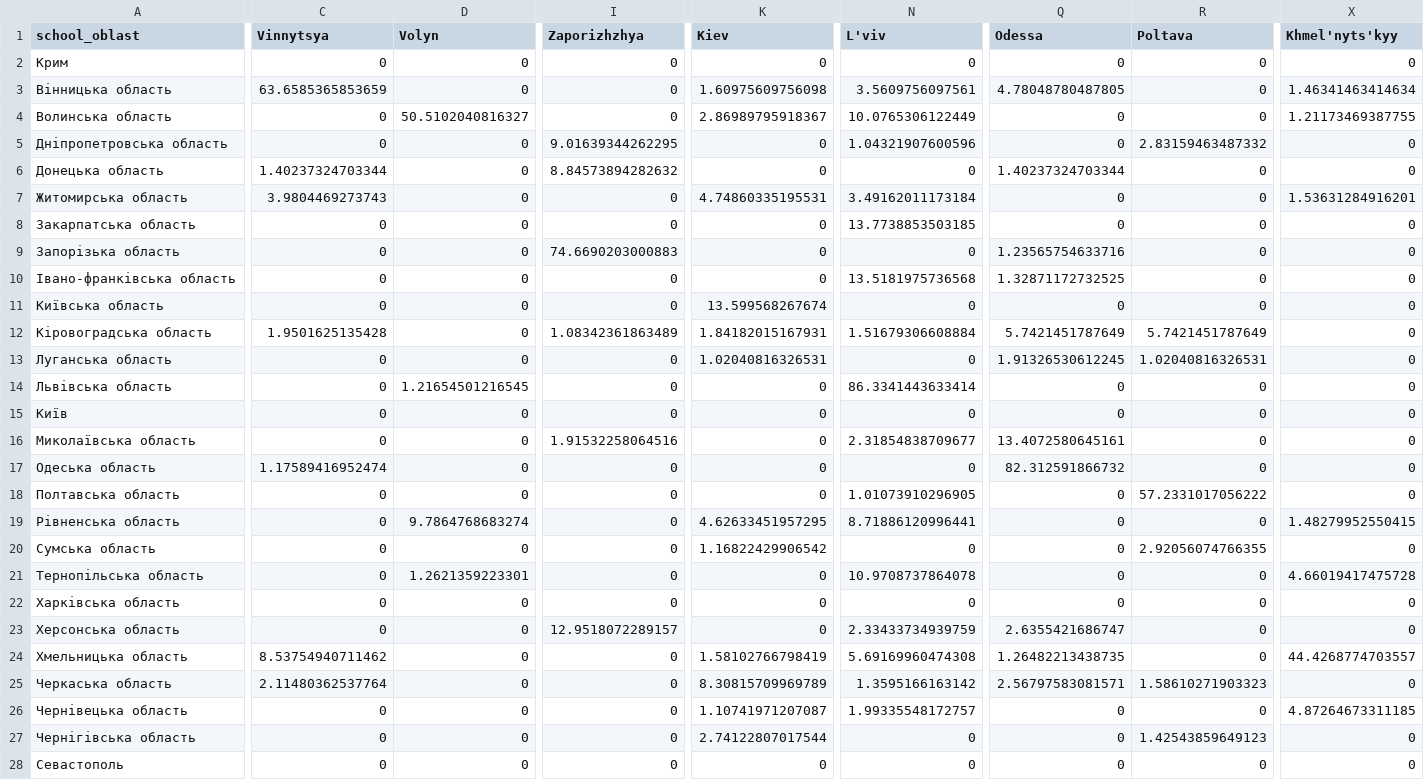
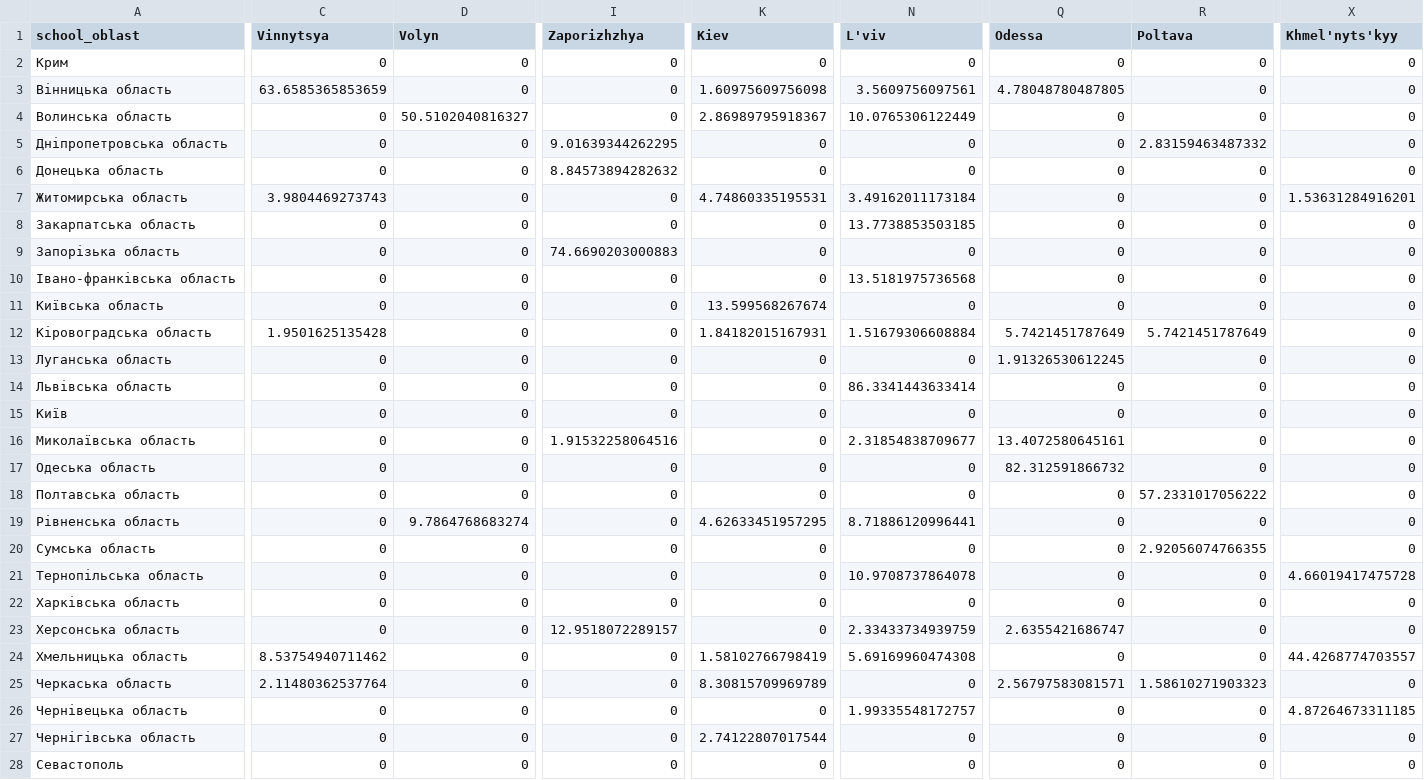
Before and after one commit to olnikulina/Where-Ukrainian-Students-Go-for-Higher-Education, a CSV file: data.csv, drawn as a sheet; only a part is shown, gaps mark what is left out; the diff covers the shown part only; the diff names each change by its address in the sheet, - before the commit and + after, or states it on an @@ line.

```diff
--- a/data.csv
+++ b/data.csv
-X3 (Khmel'nyts'kyy): 1.46341463414634
+X3 (Khmel'nyts'kyy): 0
-X4 (Khmel'nyts'kyy): 1.21173469387755
+X4 (Khmel'nyts'kyy): 0
-N5 (L'viv): 1.04321907600596
+N5 (L'viv): 0
-C6 (Vinnytsya): 1.40237324703344
+C6 (Vinnytsya): 0
-Q6 (Odessa): 1.40237324703344
+Q6 (Odessa): 0
-Q9 (Odessa): 1.23565754633716
+Q9 (Odessa): 0
-Q10 (Odessa): 1.32871172732525
+Q10 (Odessa): 0
-I12 (Zaporizhzhya): 1.08342361863489
+I12 (Zaporizhzhya): 0
-K13 (Kiev): 1.02040816326531
+K13 (Kiev): 0
-R13 (Poltava): 1.02040816326531
+R13 (Poltava): 0
-D14 (Volyn): 1.21654501216545
+D14 (Volyn): 0
-C17 (Vinnytsya): 1.17589416952474
+C17 (Vinnytsya): 0
-N18 (L'viv): 1.01073910296905
+N18 (L'viv): 0
-X19 (Khmel'nyts'kyy): 1.48279952550415
+X19 (Khmel'nyts'kyy): 0
-K20 (Kiev): 1.16822429906542
+K20 (Kiev): 0
-D21 (Volyn): 1.2621359223301
+D21 (Volyn): 0
-Q24 (Odessa): 1.26482213438735
+Q24 (Odessa): 0
-N25 (L'viv): 1.3595166163142
+N25 (L'viv): 0
-K26 (Kiev): 1.10741971207087
+K26 (Kiev): 0
-R27 (Poltava): 1.42543859649123
+R27 (Poltava): 0
```
Also changed, not shown: 5 edited cells elsewhere in this file, misto.csv.
